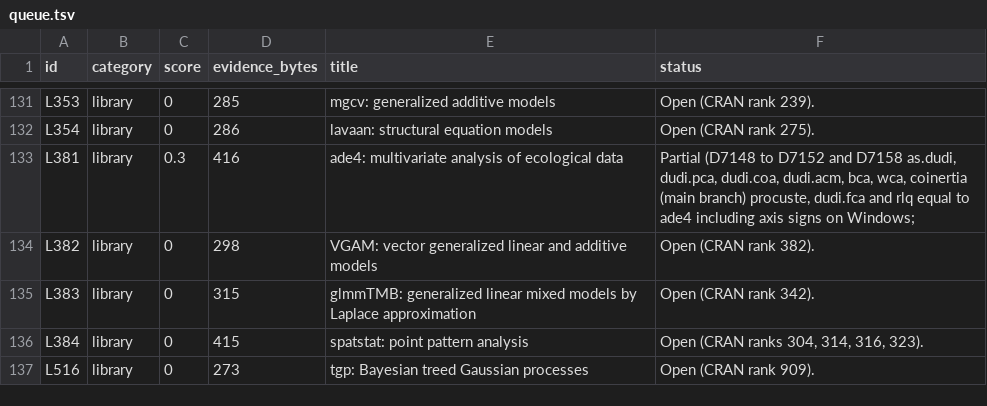
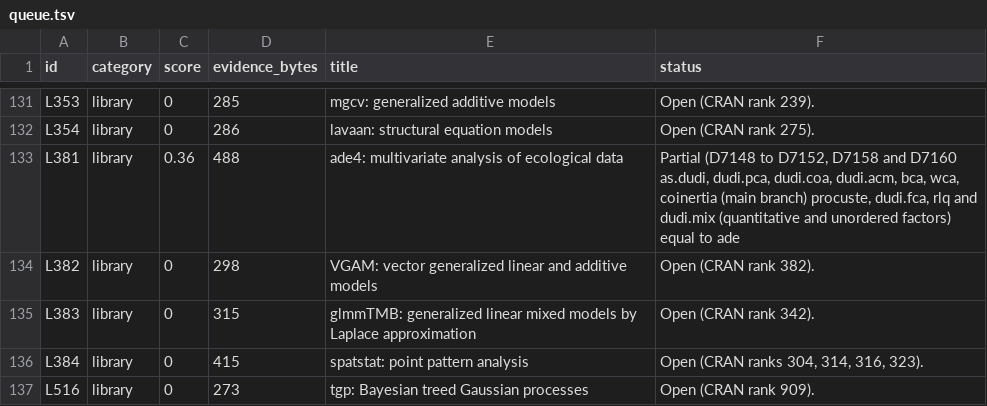
Before and after one commit to nebosa-company/neper, a TSV file: docs/digest/queue.tsv, drawn as a sheet; only a part is shown, gaps mark what is left out.

```diff
--- a/docs/digest/queue.tsv
+++ b/docs/digest/queue.tsv
@@ -132,3 +132,3 @@ L353	library	0	285	mgcv: generalized additive models	Open (CRAN rank 239).
 L354	library	0	286	lavaan: structural equation models	Open (CRAN rank 275).
-L381	library	0.3	416	ade4: multivariate analysis of ecological data	Partial (D7148 to D7152 and D7158 as.dudi, dudi.pca, dudi.coa, dudi.acm, bca, wca, coinertia (main branch) procuste, dudi.fca and rlq equal to ade4 including axis signs on Windows;
+L381	library	0.36	488	ade4: multivariate analysis of ecological data	Partial (D7148 to D7152, D7158 and D7160 as.dudi, dudi.pca, dudi.coa, dudi.acm, bca, wca, coinertia (main branch) procuste, dudi.fca, rlq and dudi.mix (quantitative and unordered factors) equal to ade
 L382	library	0	298	VGAM: vector generalized linear and additive models	Open (CRAN rank 382).
```
Also changed, not shown: docs/digest/decisions.tsv, 7 other files.
